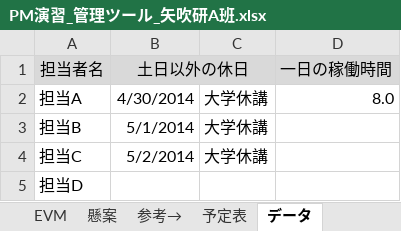
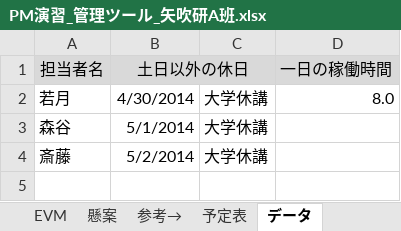
Before and after one commit to shimoda-a/pmpractice, an Excel workbook: yabuki-a/PM演習矢吹a/PM演習_管理ツール_矢吹研A班.xlsx, sheet データ, drawn as a sheet; values as stored, in another font and other column widths than the file's, no borders; conditional formats not drawn; the diff names each change by its address in the sheet, - before the commit and + after, or states it on an @@ line.

```diff
--- a/yabuki-a/PM演習矢吹a/PM演習_管理ツール_矢吹研A班.xlsx (sheet データ)
+++ b/yabuki-a/PM演習矢吹a/PM演習_管理ツール_矢吹研A班.xlsx (sheet データ)
-A2 (担当者名): 担当A
+A2 (担当者名): 若月
-A3 (担当者名): 担当B
+A3 (担当者名): 森谷
-A4 (担当者名): 担当C
+A4 (担当者名): 斎藤
-row 5: 担当D
```
Also changed, not shown: sheet ガント, sheet EVM, hidden cells, charts or pictures, yabuki-a/PM演習矢吹a/EVM.xlsx, yabuki-a/PM演習矢吹a/PM演習_設計書_矢吹研A班.xlsx, 8 other files.
